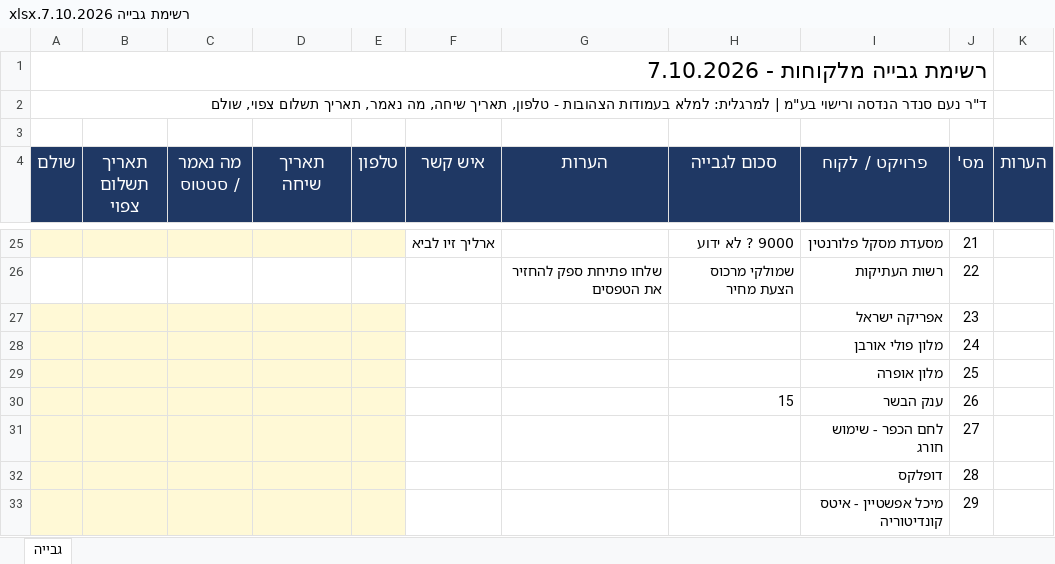
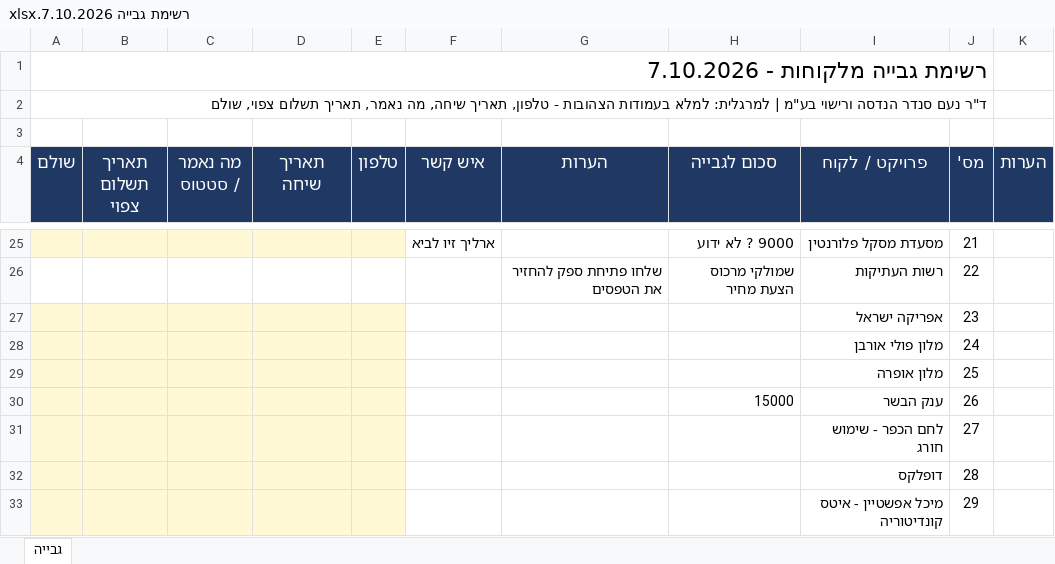
Before and after one commit to officenoamsander-hash/officenoamsander, an Excel workbook: out/רשימת גבייה 7.10.2026.xlsx, sheet גבייה, drawn as a sheet; only a part is shown, gaps mark what is left out; values as stored, in another font and other column widths than the file's, no borders; the diff names each change by its address in the sheet, - before the commit and + after, or states it on an @@ line.

```diff
--- a/out/רשימת גבייה 7.10.2026.xlsx (sheet גבייה)
+++ b/out/רשימת גבייה 7.10.2026.xlsx (sheet גבייה)
-H30 (סכום לגבייה): 15
+H30 (סכום לגבייה): 15000
```
